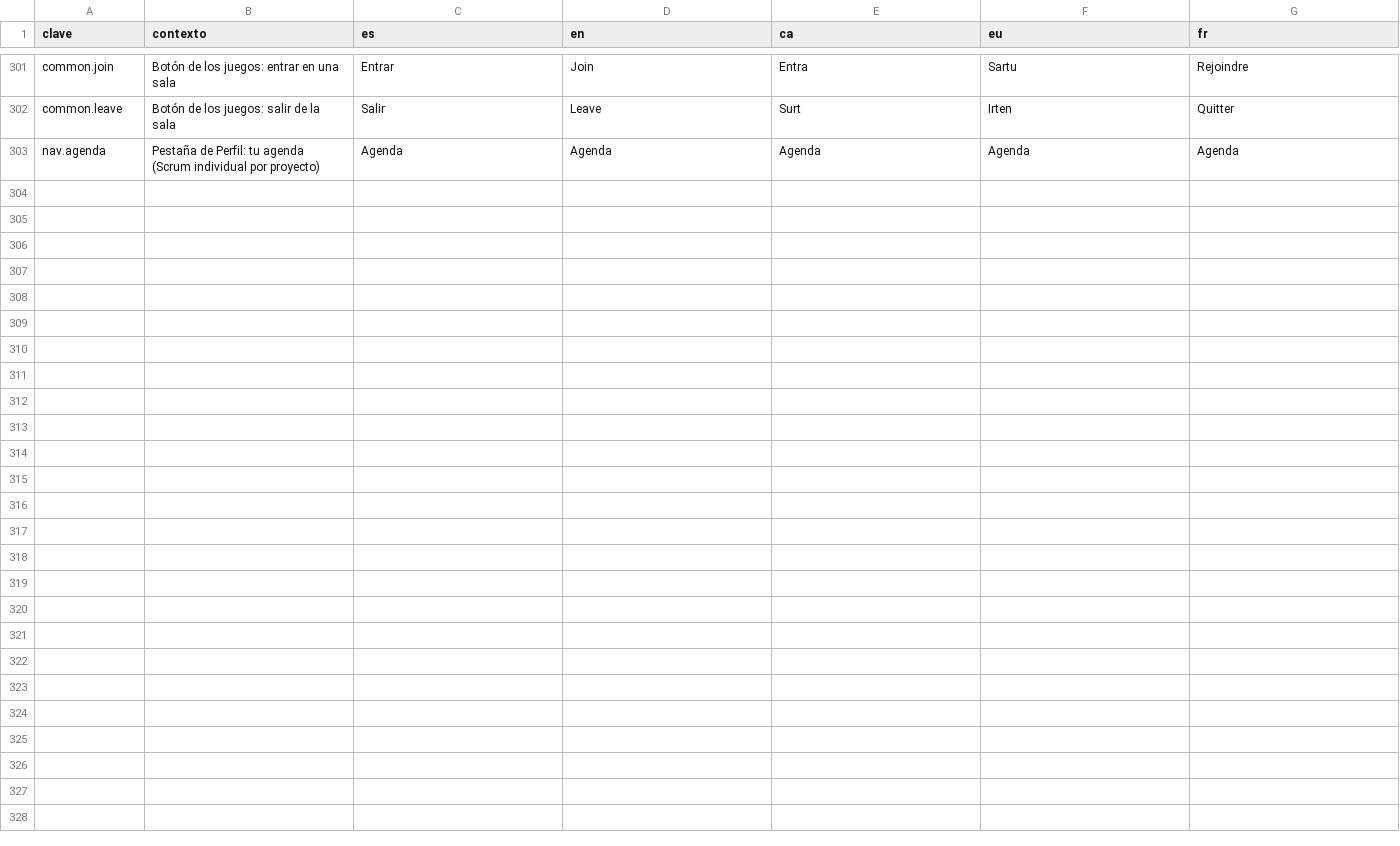
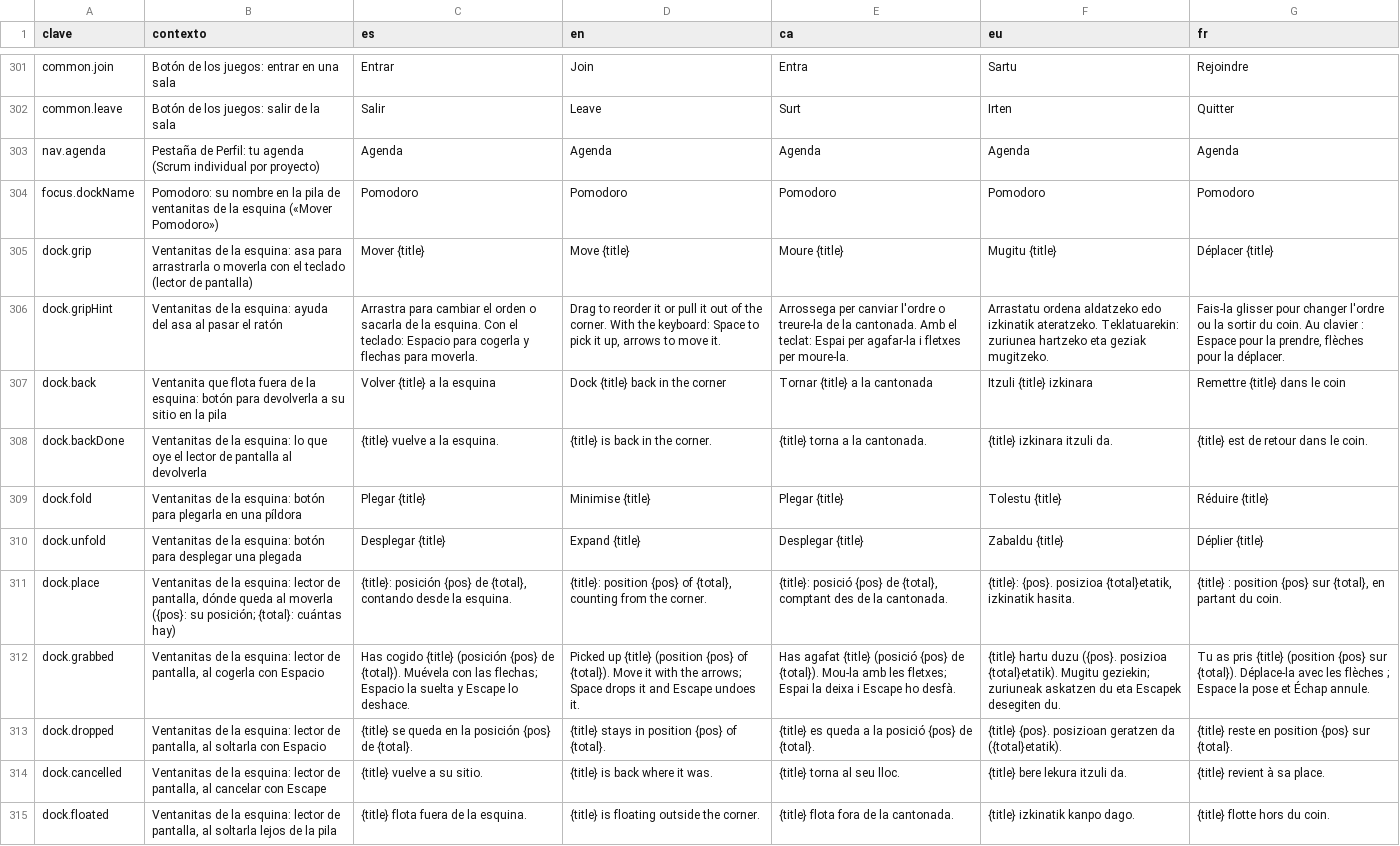
Before and after one commit to ALRO-GM/sanatorio-42, a CSV file: apps/web/src/shared/i18n/textos/comun.csv, drawn as a sheet; only a part is shown, gaps mark what is left out; the diff names each change by its address in the sheet, - before the commit and + after, or states it on an @@ line.

```diff
--- a/apps/web/src/shared/i18n/textos/comun.csv
+++ b/apps/web/src/shared/i18n/textos/comun.csv
+row 304: focus.dockName | Pomodoro: su nombre en la pila de ventanitas de la esquina («Mover Pomodoro») | Pomodoro | Pomodoro | Pomodoro | Pomodoro | Pomodoro
+row 305: dock.grip | Ventanitas de la esquina: asa para arrastrarla o moverla con el teclado (lector de pantalla) | Mover {title} | Move {title} | Moure {title} | Mugitu {title} | Déplacer {title}
+row 306: dock.gripHint | Ventanitas de la esquina: ayuda del asa al pasar el ratón | Arrastra para cambiar el orden o sacarla de la esquina. Con el teclado: Espacio para cogerla y flechas para moverla. | Drag to reorder it or pull it out of the corner. With the keyboard: Space to pick it up, arrows to move it. | Arrossega per canviar l'ordre o treure-la de la cantonada. Amb el teclat: Espai per agafar-la i fletxes per moure-la. | Arrastatu ordena aldatzeko edo izkinatik ateratzeko. Teklatuarekin: zuriunea hartzeko eta geziak mugitzeko. | Fais-la glisser pour changer l'ordre ou la sortir du coin. Au clavier : Espace pour la prendre, flèches pour la déplacer.
+row 307: dock.back | Ventanita que flota fuera de la esquina: botón para devolverla a su sitio en la pila | Volver {title} a la esquina | Dock {title} back in the corner | Tornar {title} a la cantonada | Itzuli {title} izkinara | Remettre {title} dans le coin
+row 308: dock.backDone | Ventanitas de la esquina: lo que oye el lector de pantalla al devolverla | {title} vuelve a la esquina. | {title} is back in the corner. | {title} torna a la cantonada. | {title} izkinara itzuli da. | {title} est de retour dans le coin.
+row 309: dock.fold | Ventanitas de la esquina: botón para plegarla en una píldora | Plegar {title} | Minimise {title} | Plegar {title} | Tolestu {title} | Réduire {title}
+row 310: dock.unfold | Ventanitas de la esquina: botón para desplegar una plegada | Desplegar {title} | Expand {title} | Desplegar {title} | Zabaldu {title} | Déplier {title}
+row 311: dock.place | Ventanitas de la esquina: lector de pantalla, dónde queda al moverla ({pos}: su posición; {total}: cuántas hay) | {title}: posición {pos} de {total}, contando desde la esquina. | {title}: position {pos} of {total}, counting from the corner. | {title}: posició {pos} de {total}, comptant des de la cantonada. | {title}: {pos}. posizioa {total}etatik, izkinatik hasita. | {title} : position {pos} sur {total}, en partant du coin.
+row 312: dock.grabbed | Ventanitas de la esquina: lector de pantalla, al cogerla con Espacio | Has cogido {title} (posición {pos} de {total}). Muévela con las flechas; Espacio la suelta y Escape lo deshace. | Picked up {title} (position {pos} of {total}). Move it with the arrows; Space drops it and Escape undoes it. | Has agafat {title} (posició {pos} de {total}). Mou-la amb les fletxes; Espai la deixa i Escape ho desfà. | {title} hartu duzu ({pos}. posizioa {total}etatik). Mugitu geziekin; zuriuneak askatzen du eta Escapek desegiten du. | Tu as pris {title} (position {pos} sur {total}). Déplace-la avec les flèches ; Espace la pose et Échap annule.
+row 313: dock.dropped | Ventanitas de la esquina: lector de pantalla, al soltarla con Espacio | {title} se queda en la posición {pos} de {total}. | {title} stays in position {pos} of {total}. | {title} es queda a la posició {pos} de {total}. | {title} {pos}. posizioan geratzen da ({total}etatik). | {title} reste en position {pos} sur {total}.
+row 314: dock.cancelled | Ventanitas de la esquina: lector de pantalla, al cancelar con Escape | {title} vuelve a su sitio. | {title} is back where it was. | {title} torna al seu lloc. | {title} bere lekura itzuli da. | {title} revient à sa place.
+row 315: dock.floated | Ventanitas de la esquina: lector de pantalla, al soltarla lejos de la pila | {title} flota fuera de la esquina. | {title} is floating outside the corner. | {title} flota fora de la cantonada. | {title} izkinatik kanpo dago. | {title} flotte hors du coin.
```
Also changed, not shown: apps/web/src/shared/i18n/textos/avisos.csv, 29 other files.
